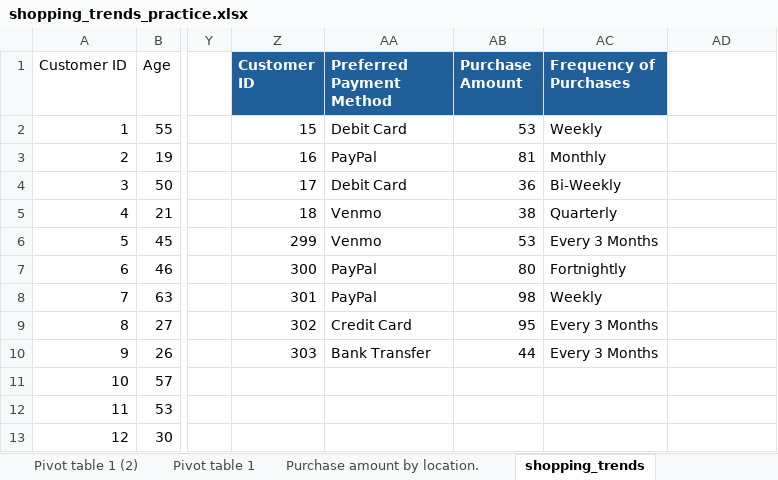
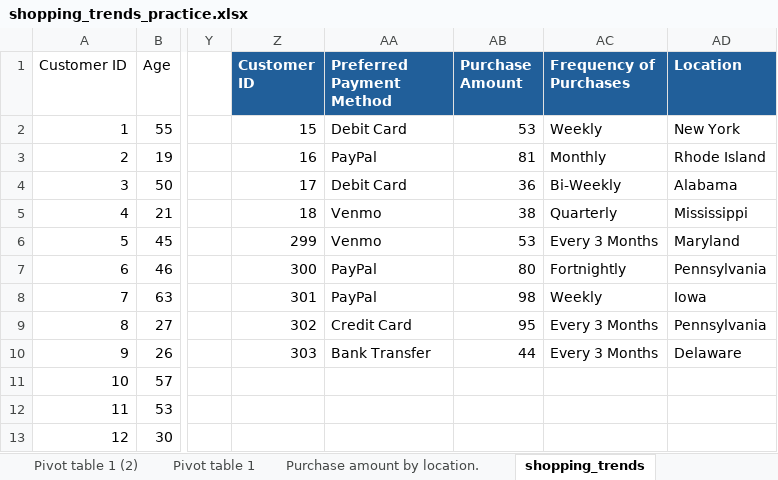
Before and after one commit to Jumbocar/Project-Age-Brand-Loyalty, an Excel workbook: shopping_trends_practice.xlsx, sheet shopping_trends, drawn as a sheet; only a part is shown, gaps mark what is left out; values as stored, in another font and other column widths than the file's, no borders; charts and pictures and conditional formats and table styles not drawn; the diff names each change by its address in the sheet, - before the commit and + after, or states it on an @@ line.

Commit message:
Add files via upload

```diff
--- a/shopping_trends_practice.xlsx (sheet shopping_trends)
+++ b/shopping_trends_practice.xlsx (sheet shopping_trends)
-AD1: (empty)
+AD1: Location
-AD1 fill: none
+AD1 fill: #215F9A
-AD2 (Location): (empty)
+AD2 (Location): New York
-AD3 (Location): (empty)
+AD3 (Location): Rhode Island
-AD4 (Location): (empty)
+AD4 (Location): Alabama
-AD5 (Location): (empty)
+AD5 (Location): Mississippi
-AD6 (Location): (empty)
+AD6 (Location): Maryland
-AD7 (Location): (empty)
+AD7 (Location): Pennsylvania
-AD8 (Location): (empty)
+AD8 (Location): Iowa
-AD9 (Location): (empty)
+AD9 (Location): Pennsylvania
-AD10 (Location): (empty)
+AD10 (Location): Delaware
```
